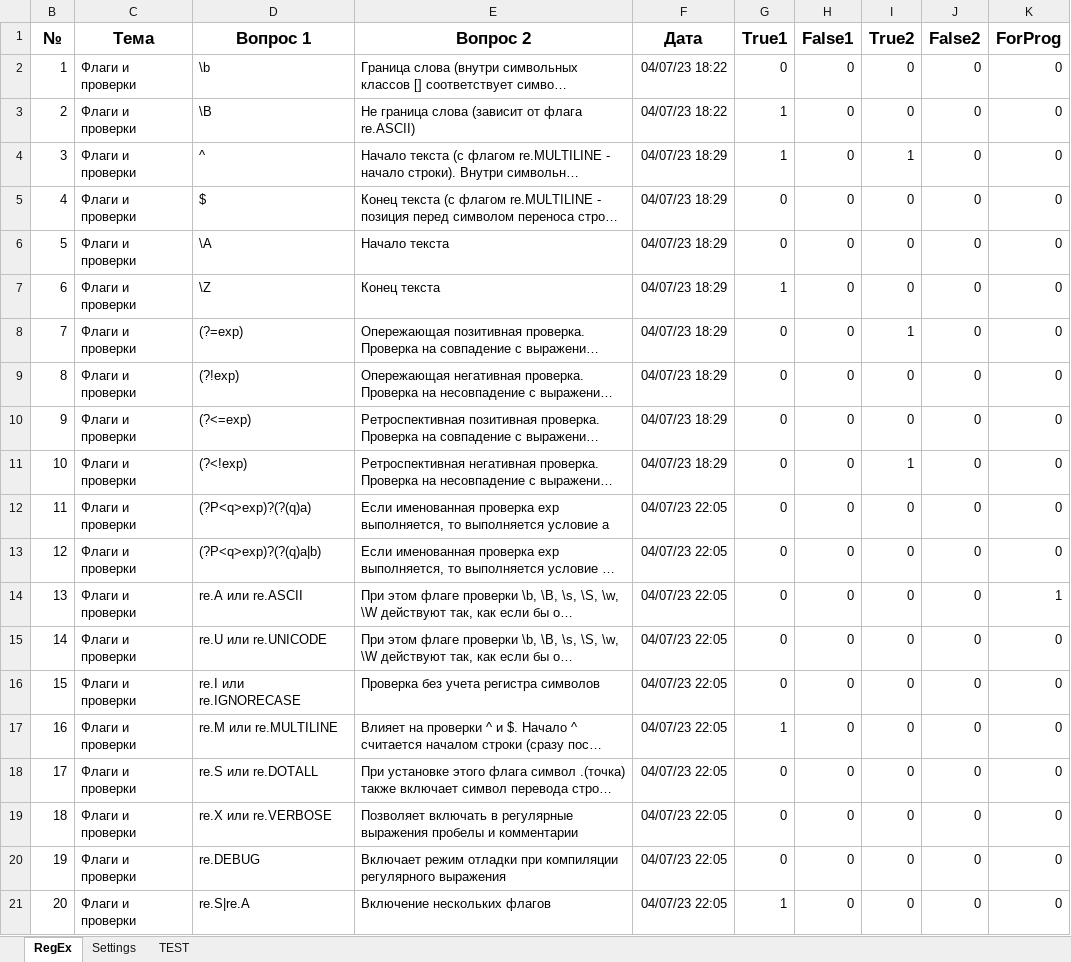
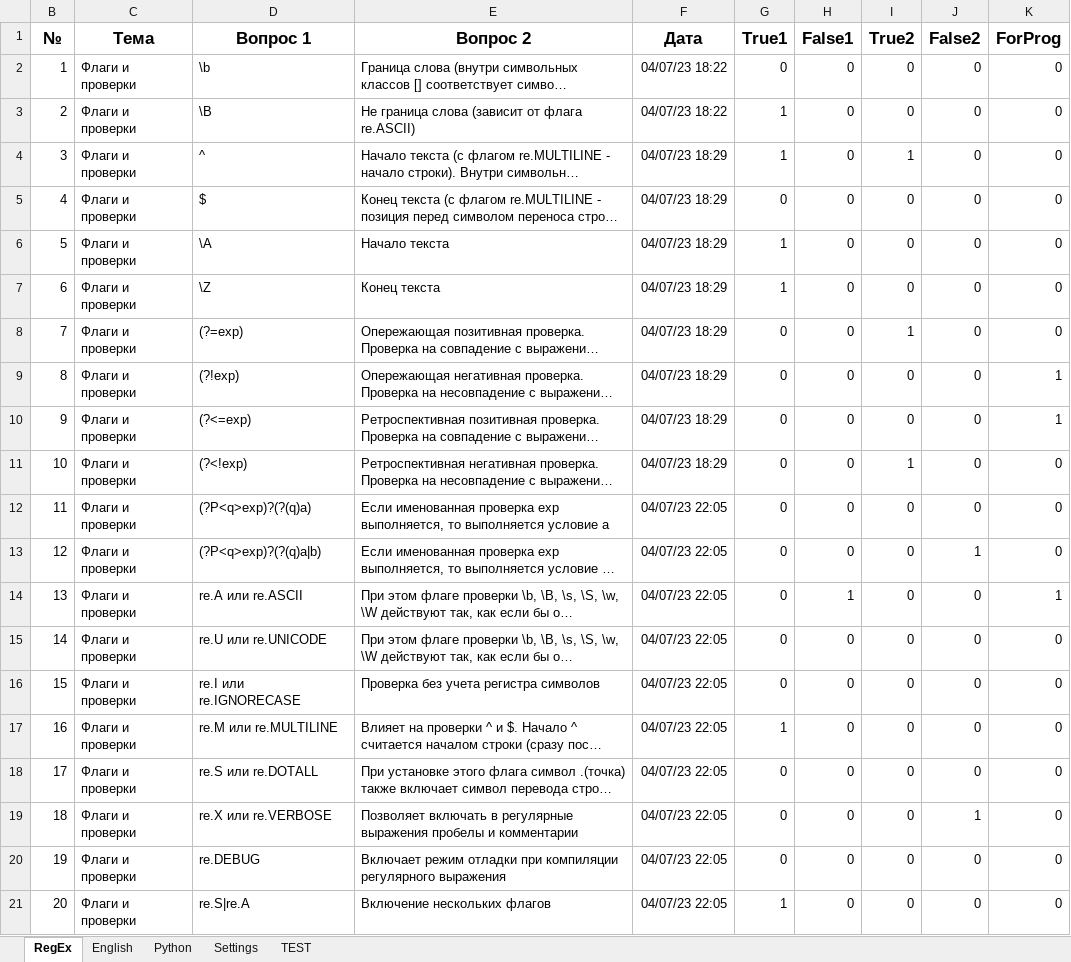
Before and after one commit to peleidmju/Learning, an Excel workbook: Questionnaire.xlsm, sheet RegEx, drawn as a sheet; only a part is shown; long unchanged cells end in …; values as stored, in another font and other column widths than the file's, no borders; the diff covers the shown part only; the diff names each change by its address in the sheet, - before the commit and + after, or states it on an @@ line.

```diff
--- a/Questionnaire.xlsm (sheet RegEx)
+++ b/Questionnaire.xlsm (sheet RegEx)
+sheet tab: English
+sheet tab: Python
-G6 (True1): 0
+G6 (True1): 1
-K9:K10 (ForProg): 0
+K9:K10 (ForProg): 1
-J13 (False2): 0
+J13 (False2): 1
-H14 (False1): 0
+H14 (False1): 1
-J19 (False2): 0
+J19 (False2): 1
```
Also changed, not shown: 15 edited cells elsewhere in this sheet, sheet TEST, sheet Settings, hidden cells.
